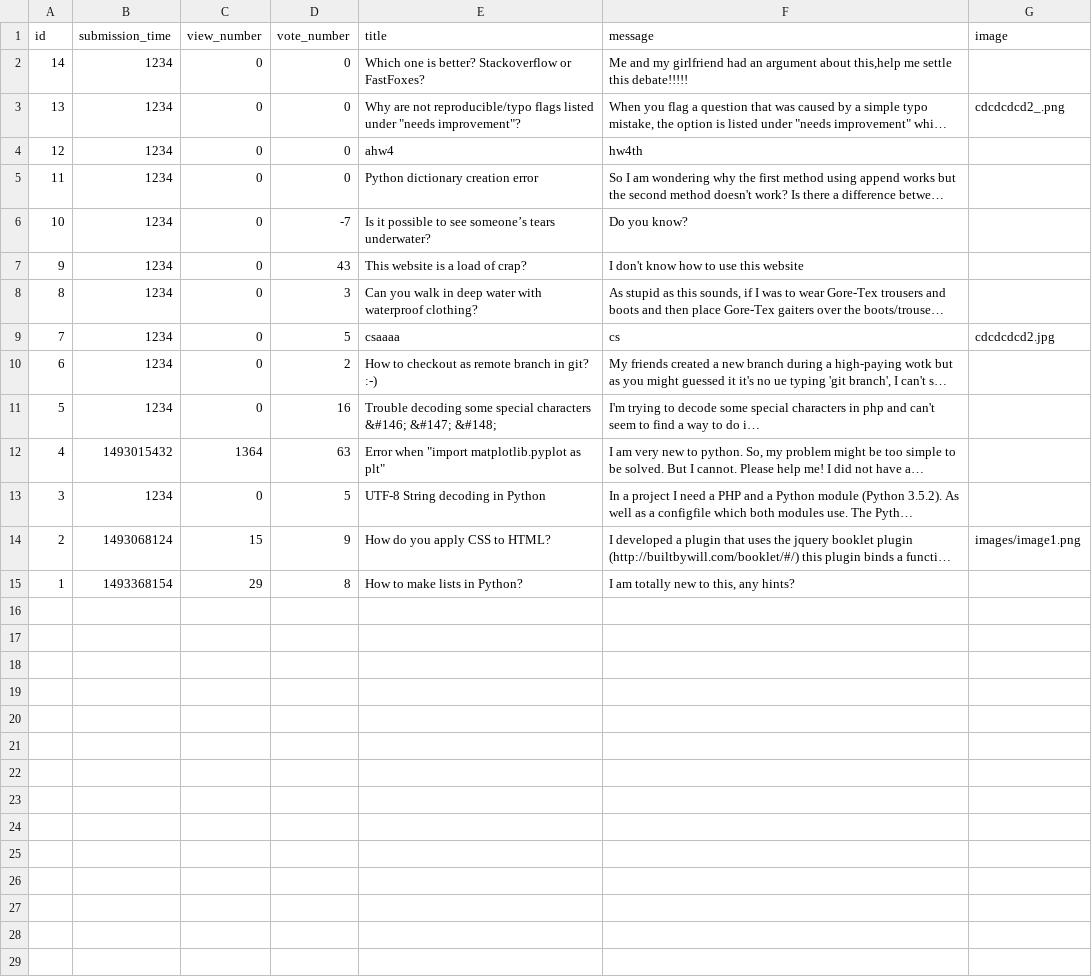
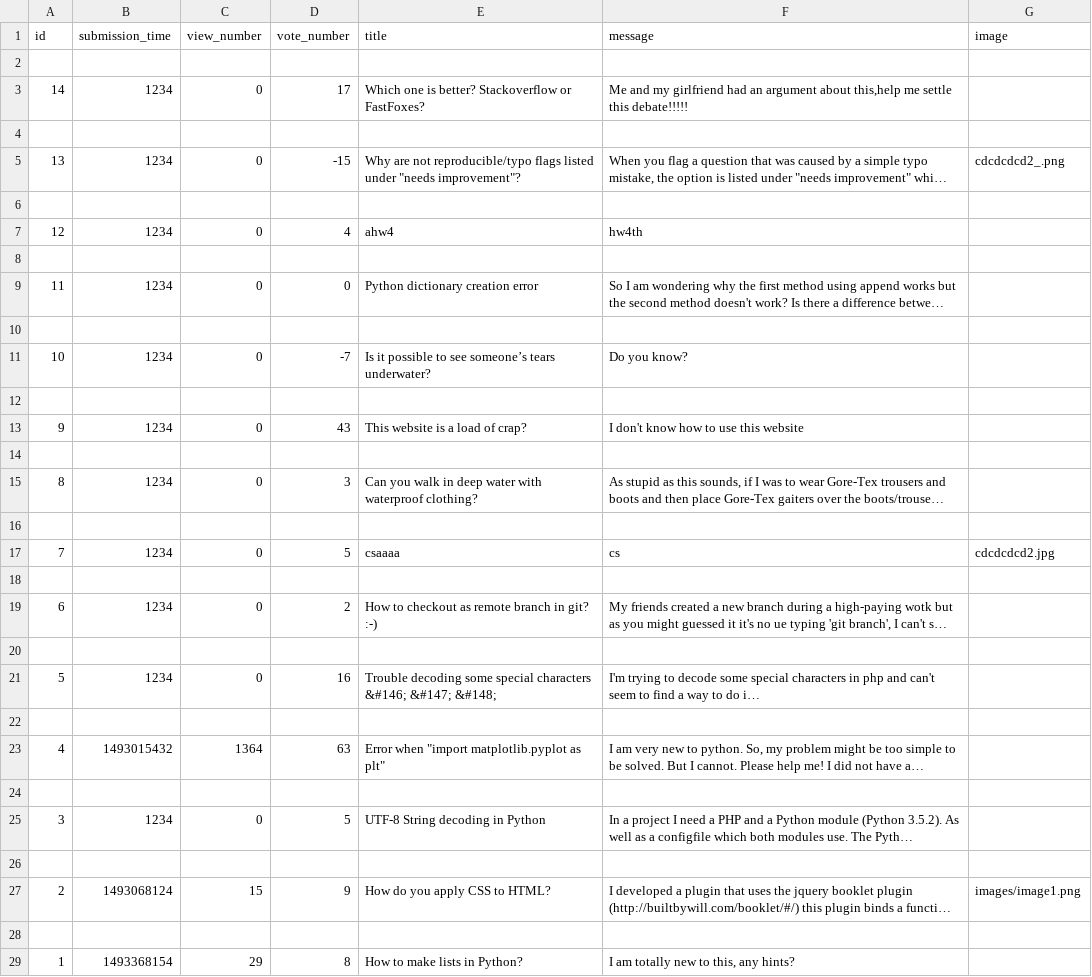
Before and after one commit to inf-vendel/ask-mate, a CSV file: sample_data/question.csv, drawn as a sheet; long unchanged cells end in …; addresses are those after the commit; the diff names each change by its address in the sheet, - before the commit and + after, or states it on an @@ line.

```diff
--- a/sample_data/question.csv
+++ b/sample_data/question.csv
+row 2: (empty)
-D3 (vote_number): 0
+D3 (vote_number): 17
+row 4: (empty)
-D5 (vote_number): 0
+D5 (vote_number): -15
+row 6: (empty)
-D7 (vote_number): 0
+D7 (vote_number): 4
+row 8: (empty)
+row 10: (empty)
+row 12: (empty)
+row 14: (empty)
+row 16: (empty)
+row 18: (empty)
+row 20: (empty)
+row 22: (empty)
+row 24: (empty)
+row 26: (empty)
+row 28: (empty)
```
Also changed, not shown: 2 other files.
